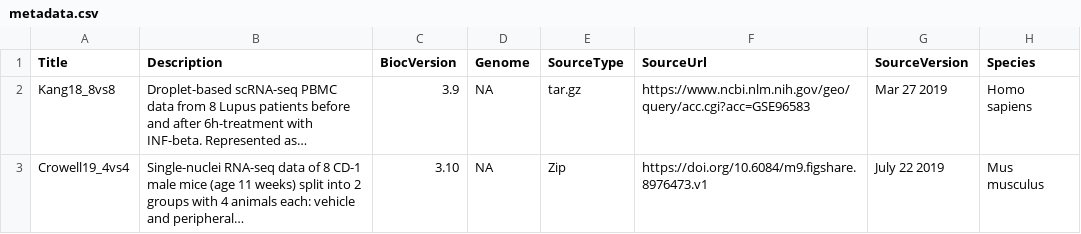
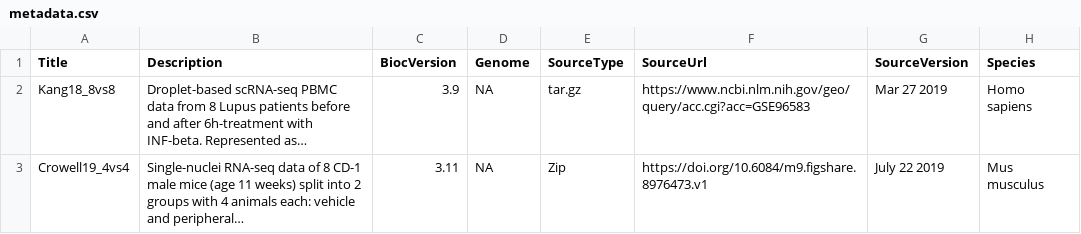
Before and after one commit to bioc/muscData, a CSV file: inst/extdata/metadata.csv, drawn as a sheet; only a part is shown; long unchanged cells end in …; the diff names each change by its address in the sheet, - before the commit and + after, or states it on an @@ line.

Commit message:
Bioc 3.10>3.11; version bump

```diff
--- a/inst/extdata/metadata.csv
+++ b/inst/extdata/metadata.csv
-C3 (BiocVersion): 3.10
+C3 (BiocVersion): 3.11
```
Also changed, not shown: 2 other files.
